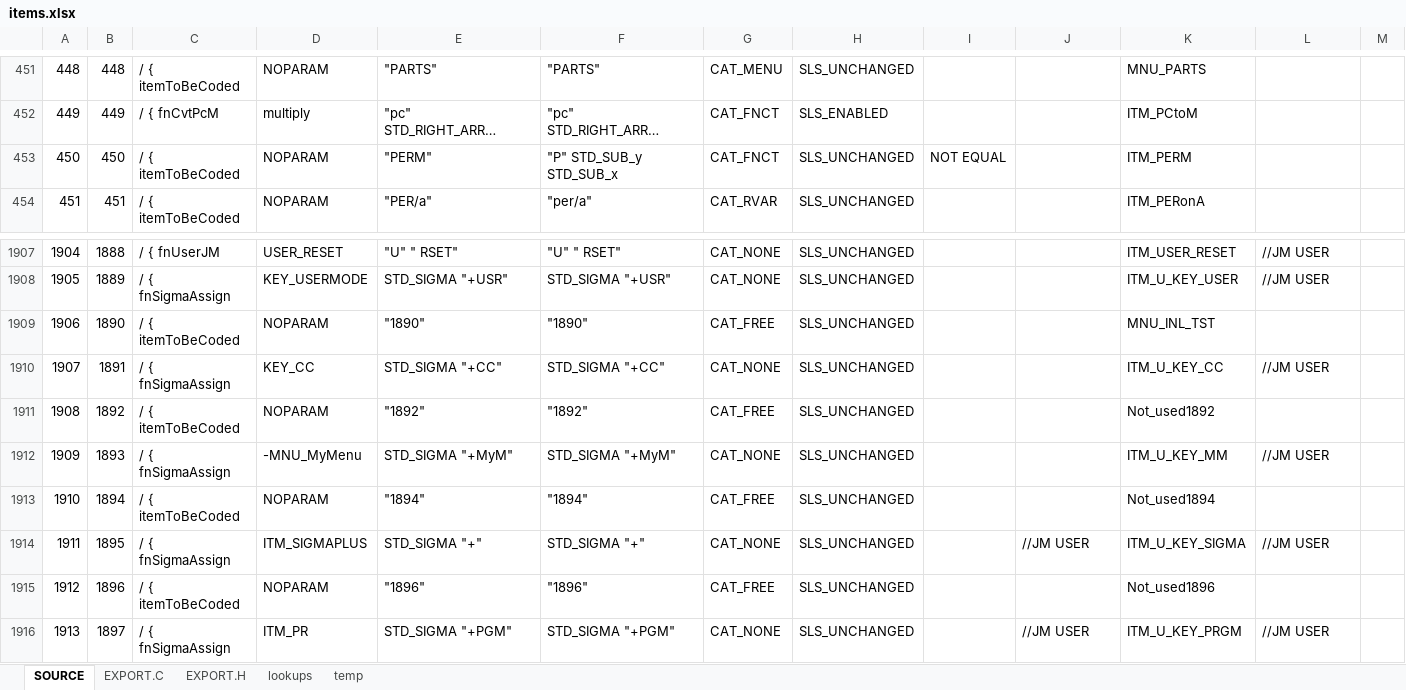
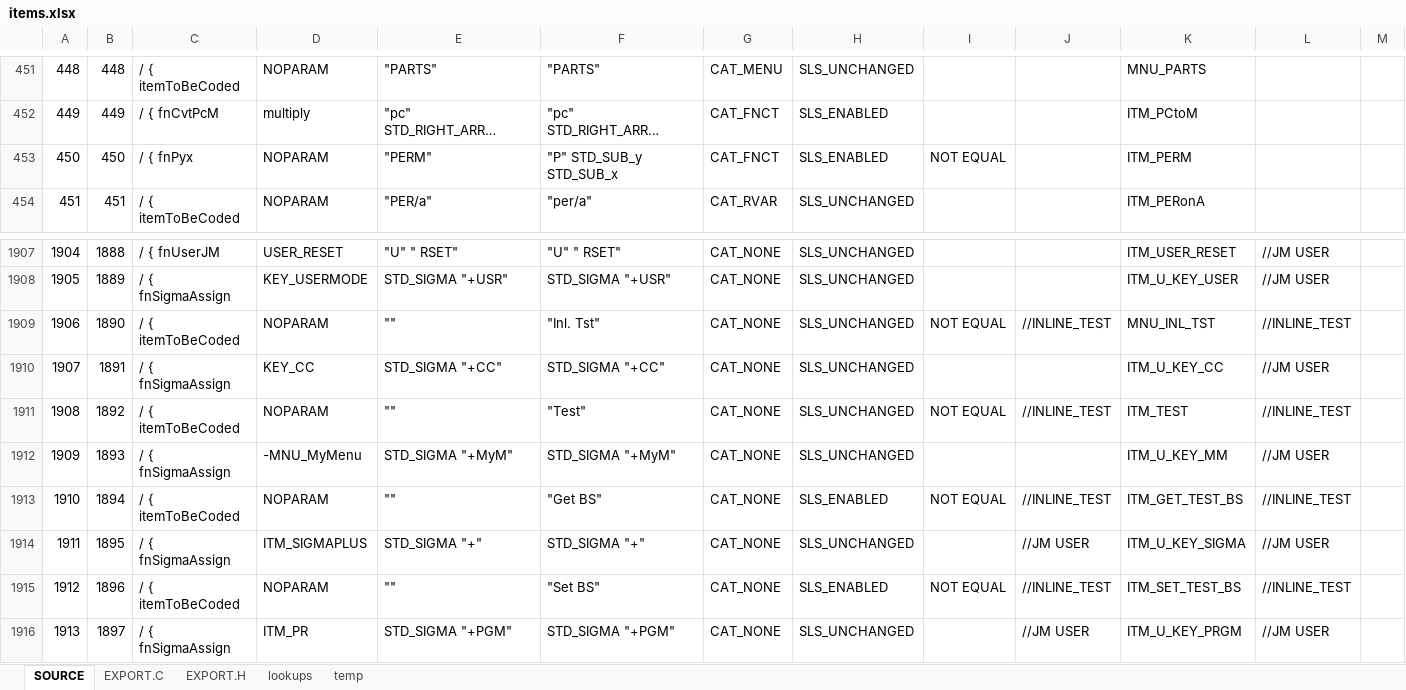
Before and after one commit to semi-simple/C43-mirror, an Excel workbook: src/items.xlsx, sheet SOURCE, drawn as a sheet; only a part is shown, gaps mark what is left out; long unchanged cells end in …; values as stored, in another font and other column widths than the file's, no cell formats; conditional formats not drawn; the diff names each change by its address in the sheet, - before the commit and + after, or states it on an @@ line.

```diff
--- a/src/items.xlsx (sheet SOURCE)
+++ b/src/items.xlsx (sheet SOURCE)
-C453: / { itemToBeCoded
+C453: / { fnPyx
-H453: SLS_UNCHANGED
+H453: SLS_ENABLED
-E1909: "1890"
+E1909: ""
-F1909: "1890"
+F1909: "Inl. Tst"
-G1909: CAT_FREE
+G1909: CAT_NONE
-I1909: (empty)
+I1909: NOT EQUAL
-J1909: (empty)
+J1909: //INLINE_TEST
-L1909: (empty)
+L1909: //INLINE_TEST
-E1911: "1892"
+E1911: ""
-F1911: "1892"
+F1911: "Test"
-G1911: CAT_FREE
+G1911: CAT_NONE
-I1911: (empty)
+I1911: NOT EQUAL
-J1911: (empty)
+J1911: //INLINE_TEST
-K1911: Not_used1892
+K1911: ITM_TEST
-L1911: (empty)
+L1911: //INLINE_TEST
-E1913: "1894"
+E1913: ""
-F1913: "1894"
+F1913: "Get BS"
-G1913: CAT_FREE
+G1913: CAT_NONE
-H1913: SLS_UNCHANGED
+H1913: SLS_ENABLED
-I1913: (empty)
+I1913: NOT EQUAL
-J1913: (empty)
+J1913: //INLINE_TEST
-K1913: Not_used1894
+K1913: ITM_GET_TEST_BS
-L1913: (empty)
+L1913: //INLINE_TEST
-E1915: "1896"
+E1915: ""
-F1915: "1896"
+F1915: "Set BS"
-G1915: CAT_FREE
+G1915: CAT_NONE
-H1915: SLS_UNCHANGED
+H1915: SLS_ENABLED
-I1915: (empty)
+I1915: NOT EQUAL
-J1915: (empty)
+J1915: //INLINE_TEST
-K1915: Not_used1896
+K1915: ITM_SET_TEST_BS
-L1915: (empty)
+L1915: //INLINE_TEST
```
Also changed, not shown: sheet EXPORT.C, sheet EXPORT.H, cell formats, 16 other files.
